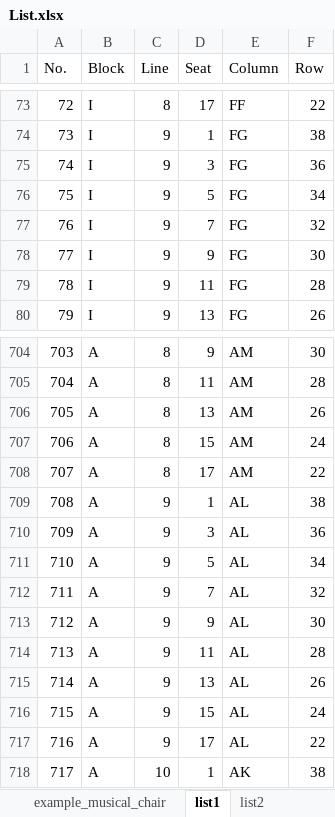
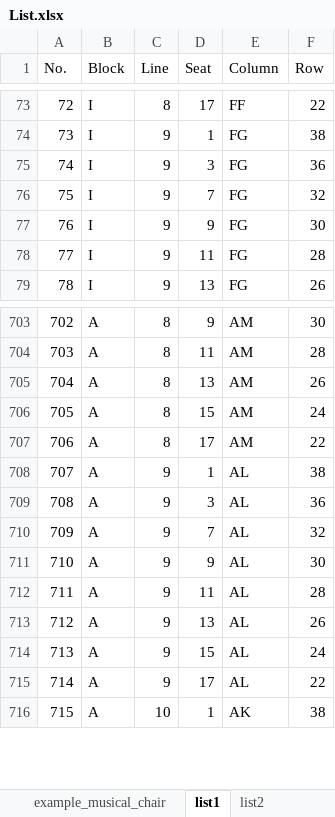
Before and after one commit to Wanarut/Commencement, an Excel workbook: List.xlsx, sheet list1, drawn as a sheet; only a part is shown, gaps mark what is left out; values as stored, in another font and other column widths than the file's, no borders; removed rows and columns are numbered as before the commit, all else as after; the diff names each change by its address in the sheet, - before the commit and + after, or states it on an @@ line.

```diff
--- a/List.xlsx (sheet list1)
+++ b/List.xlsx (sheet list1)
-row 76: 75 | I | 9 | 5 | FG | 34
@@ column A (No.) renumbered from row 76 down @@
-row 711: 710 | A | 9 | 5 | AL | 34
```
Also changed, not shown: sheet list2, Config.xlsx, Order.xlsx, 1 other file.
